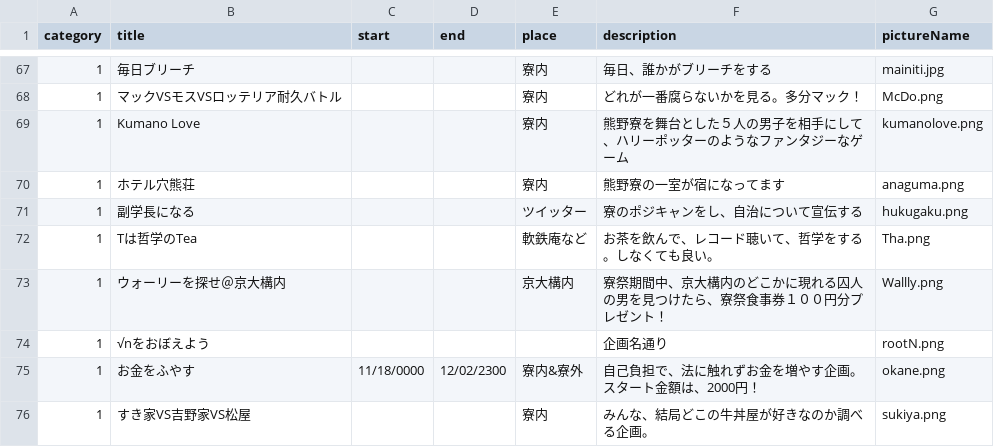
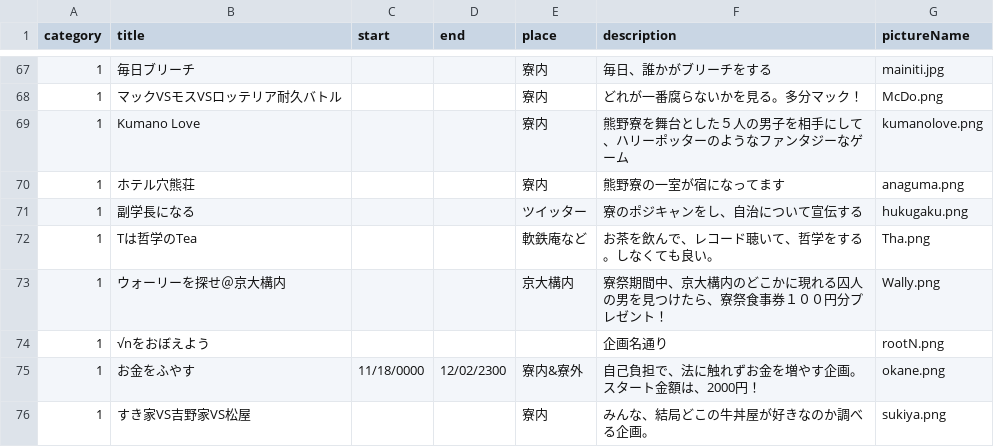
Before and after one commit to kumano-dormitory/ryosai-jekyll, a CSV file: data/table.csv, drawn as a sheet; only a part is shown, gaps mark what is left out.

```diff
--- a/data/table.csv
+++ b/data/table.csv
@@ -72,3 +72,3 @@ category,title,start,end,place,description,pictureName
 1,Tは哲学のTea,,,軟鉄庵など,お茶を飲んで、レコード聴いて、哲学をする。しなくても良い。,Tha.png
-1,ウォーリーを探せ＠京大構内,,,京大構内,寮祭期間中、京大構内のどこかに現れる囚人の男を見つけたら、寮祭食事券１００円分プレゼント！,Wallly.png
+1,ウォーリーを探せ＠京大構内,,,京大構内,寮祭期間中、京大構内のどこかに現れる囚人の男を見つけたら、寮祭食事券１００円分プレゼント！,Wally.png
 1,√nをおぼえよう,,,,企画名通り,rootN.png
```
Also changed, not shown: 3 other files.
